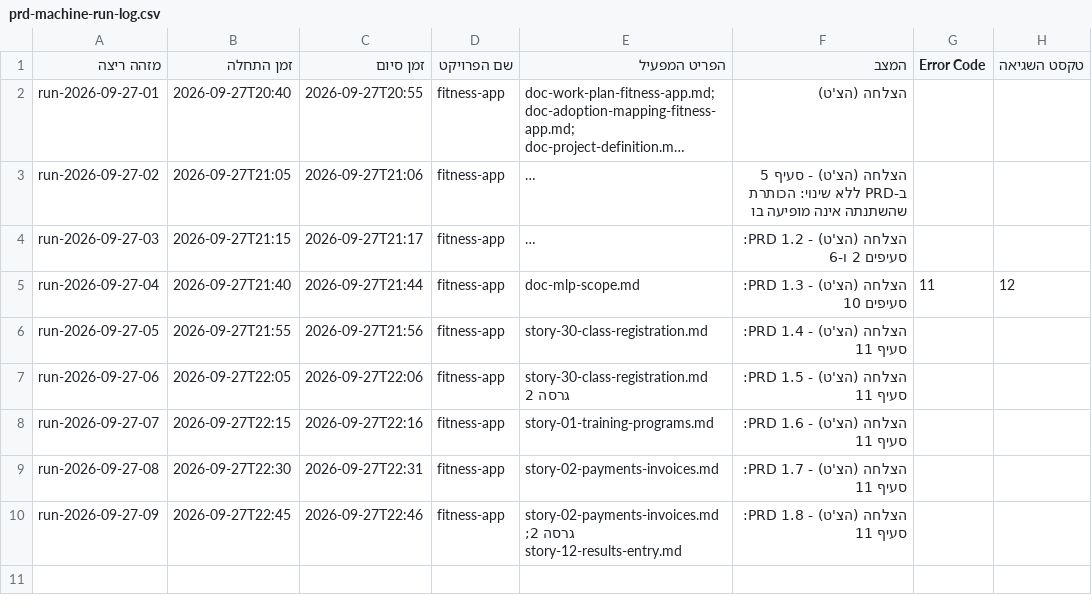
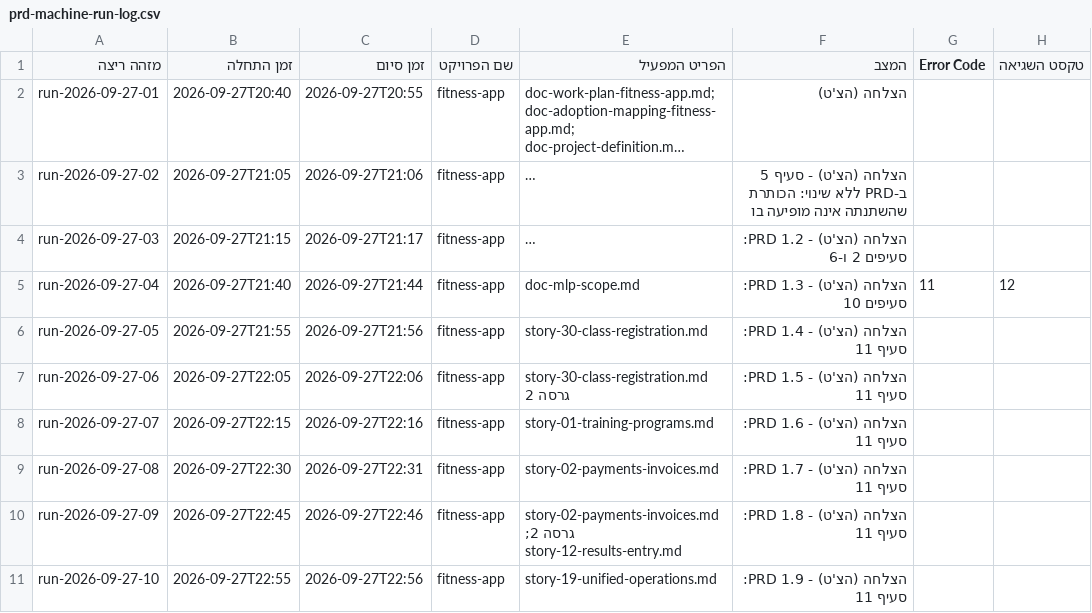
Before and after one commit to Sharpop30/fitness-app, a CSV file: automation-infra/prd-machine-run-log.csv, drawn as a sheet; long unchanged cells end in …; the diff names each change by its address in the sheet, - before the commit and + after, or states it on an @@ line.

```diff
--- a/automation-infra/prd-machine-run-log.csv
+++ b/automation-infra/prd-machine-run-log.csv
+row 11: run-2026-09-27-10 | 2026-09-27T22:55 | 2026-09-27T22:56 | fitness-app | story-19-unified-operations.md | הצלחה (הצ'ט) - PRD 1.9: סעיף 11
```
Also changed, not shown: project-docs/doc-approvals-log.csv, 6 other files.
